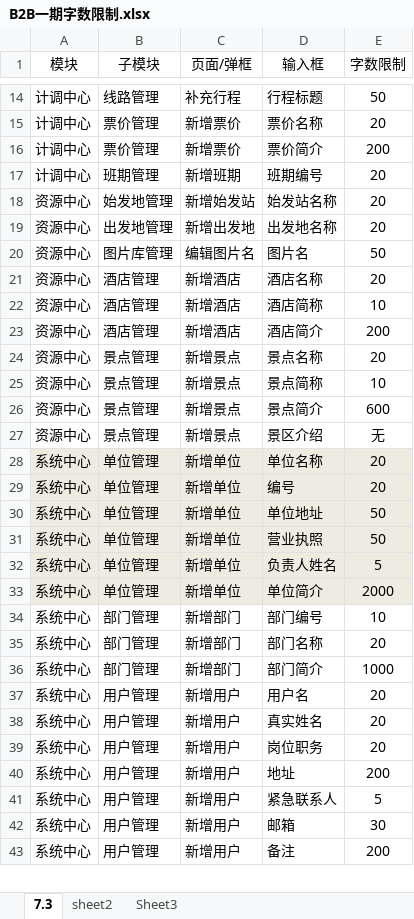
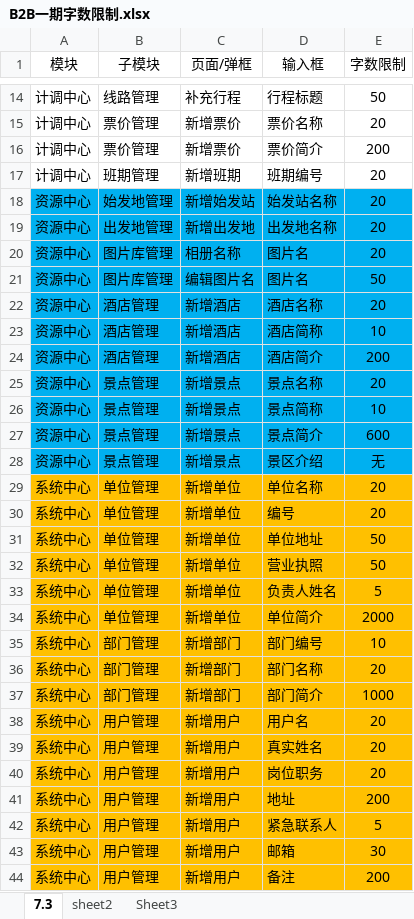
Before and after one commit to TurtleHehu/project, an Excel workbook: testCaseForB2B/B2B一期字数限制.xlsx, sheet 7.3, drawn as a sheet; only a part is shown, gaps mark what is left out; values as stored, in another font and other column widths than the file's, no borders; addresses are those after the commit; the diff covers the shown part only; the diff names each change by its address in the sheet, - before the commit and + after, or states it on an @@ line.

```diff
--- a/testCaseForB2B/B2B一期字数限制.xlsx (sheet 7.3)
+++ b/testCaseForB2B/B2B一期字数限制.xlsx (sheet 7.3)
-A18:E19 fill: none
+A18:E19 fill: #00B0F0
+row 20: 资源中心 | 图片库管理 | 相册名称 | 图片名 | 20
-A21:E28 fill: none
+A21:E28 fill: #00B0F0
-A29:E34 fill: #EEECE1
+A29:E34 fill: #FFC000
-A35:E44 fill: none
+A35:E44 fill: #FFC000
```
Also changed, not shown: cell formats elsewhere in this sheet, 2 other files.
